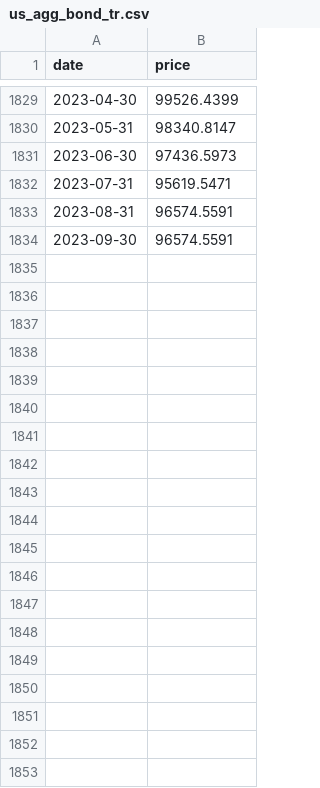
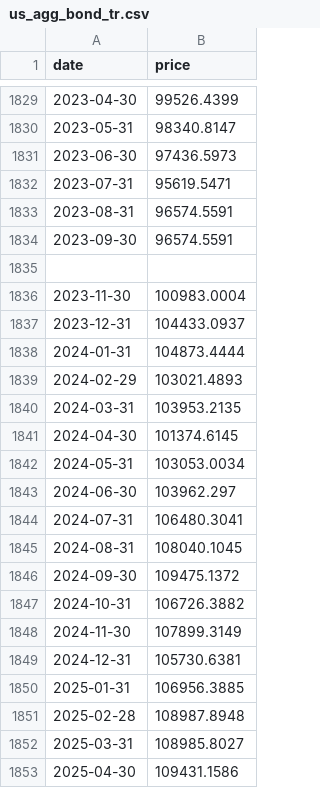
Before and after one commit to heliar-k/lazy-portfolio, a CSV file: public/data/proxies/bond/us_agg_bond_tr.csv, drawn as a sheet; only a part is shown, gaps mark what is left out; the diff covers the shown part only.

```diff
--- a/public/data/proxies/bond/us_agg_bond_tr.csv
+++ b/public/data/proxies/bond/us_agg_bond_tr.csv
@@ -1834 +1834,20 @@ date,price
 2023-09-30,96574.5591
+
+2023-11-30,100983.0004
+2023-12-31,104433.0937
+2024-01-31,104873.4444
+2024-02-29,103021.4893
+2024-03-31,103953.2135
+2024-04-30,101374.6145
+2024-05-31,103053.0034
+2024-06-30,103962.297
+2024-07-31,106480.3041
+2024-08-31,108040.1045
+2024-09-30,109475.1372
+2024-10-31,106726.3882
+2024-11-30,107899.3149
+2024-12-31,105730.6381
+2025-01-31,106956.3885
+2025-02-28,108987.8948
+2025-03-31,108985.8027
+2025-04-30,109431.1586
```
Also changed, not shown: 14 added rows elsewhere in this file, public/data/proxies/bond/cash.csv, public/data/proxies/bond/us_10y_tr.csv, 18 other files.
